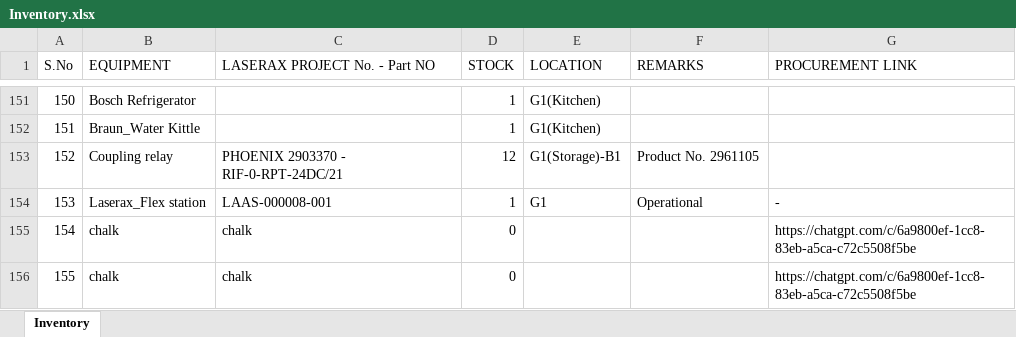
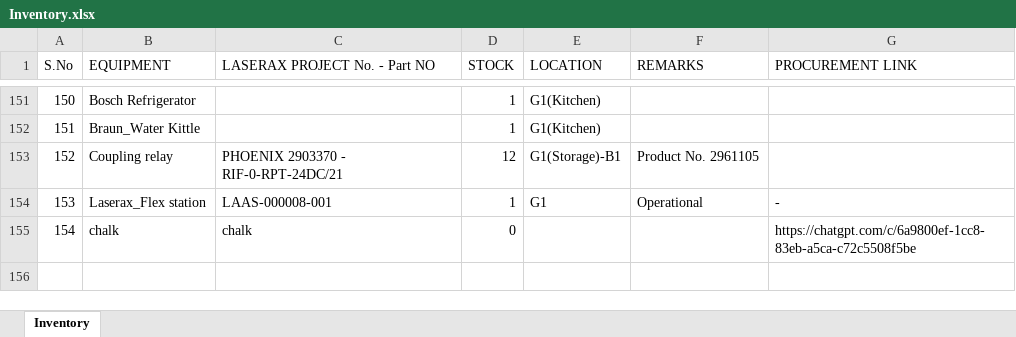
Before and after one commit to BBhattarai445/Inventory-Management, an Excel workbook: Inventory.xlsx, sheet Inventory, drawn as a sheet; only a part is shown, gaps mark what is left out; values as stored, in another font and other column widths than the file's, no borders; the diff names each change by its address in the sheet, - before the commit and + after, or states it on an @@ line.

Commit message:
Update inventory via Streamlit

```diff
--- a/Inventory.xlsx (sheet Inventory)
+++ b/Inventory.xlsx (sheet Inventory)
-row 156: 155 | chalk | chalk | 0 |  |  | https://chatgpt.com/c/6a9800ef-1cc8-83eb-a5ca-c72c5508f5be
```
